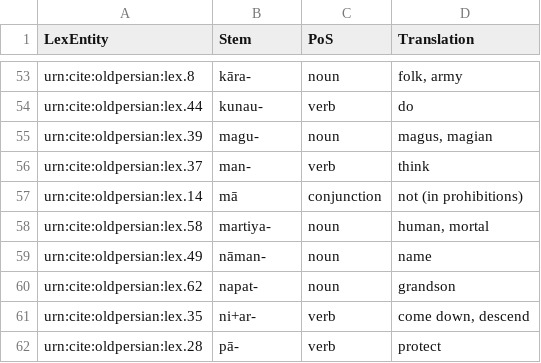
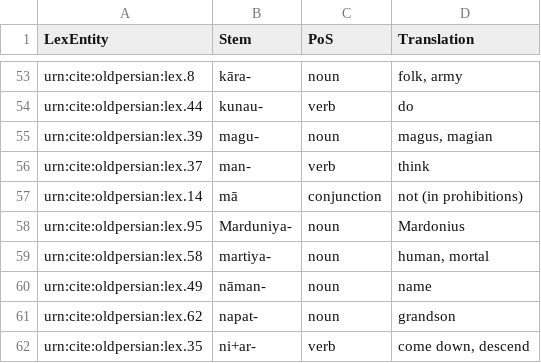
Before and after one commit to neelsmith/op, a CSV file: collections/lexicon.csv, drawn as a sheet; only a part is shown, gaps mark what is left out; the shorter side is filled out with more unchanged rows.

Commit message:
Update lexicon.csv

```diff
--- a/collections/lexicon.csv
+++ b/collections/lexicon.csv
@@ -57,2 +57,3 @@ urn:cite:oldpersian:lex.37,man-,verb,"think"
 urn:cite:oldpersian:lex.14,mā,conjunction,"not (in prohibitions)"
+urn:cite:oldpersian:lex.95,Marduniya-,noun,"Mardonius"
 urn:cite:oldpersian:lex.58,martiya-,noun,"human, mortal"
```
